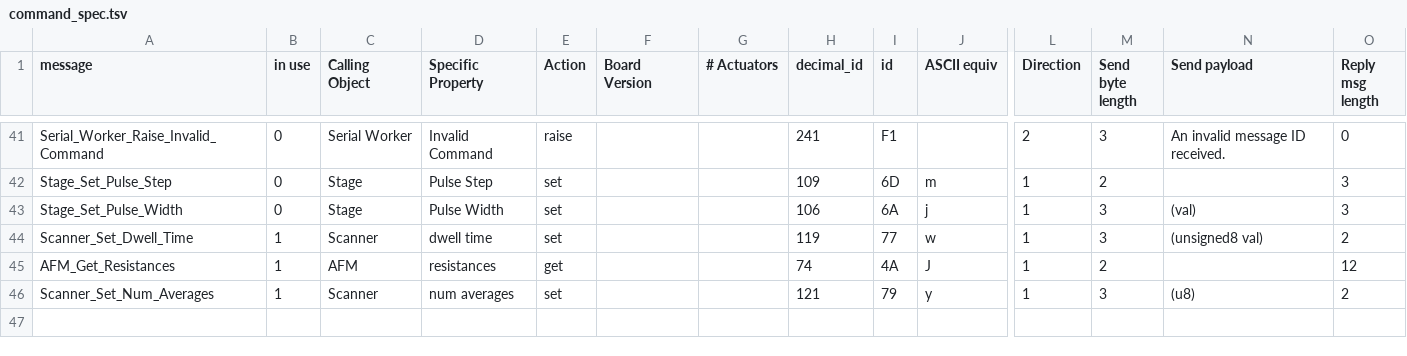
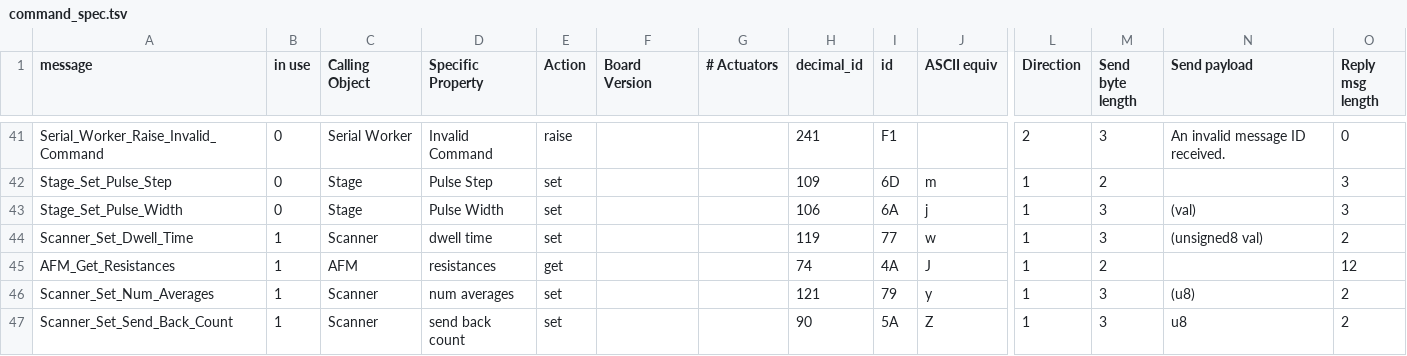
Before and after one commit to neil-sarkar/AFM-CLIENT, a TSV file: qt_quick_app/command_spec.tsv, drawn as a sheet; only a part is shown, gaps mark what is left out; rows hold the shown columns only; the diff names each change by its address in the sheet, - before the commit and + after, or states it on an @@ line.

Commit message:
Setting number of rows and columns in scan

```diff
--- a/qt_quick_app/command_spec.tsv
+++ b/qt_quick_app/command_spec.tsv
+row 47: Scanner_Set_Send_Back_Count | 1 | Scanner | send back count | set |  |  | 90 | 5A | Z | 1 | 3 | u8 | 2
```
Also changed, not shown: 9 other files.
